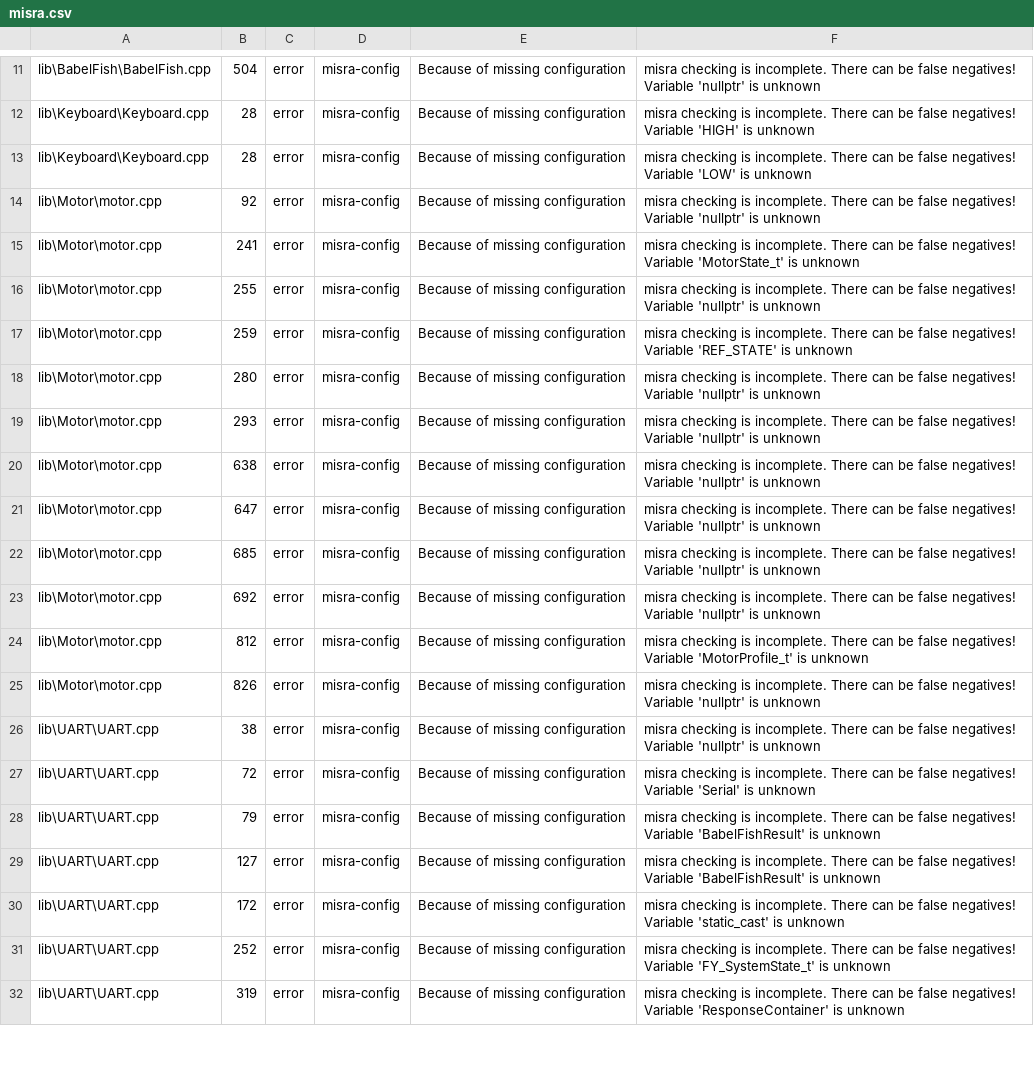
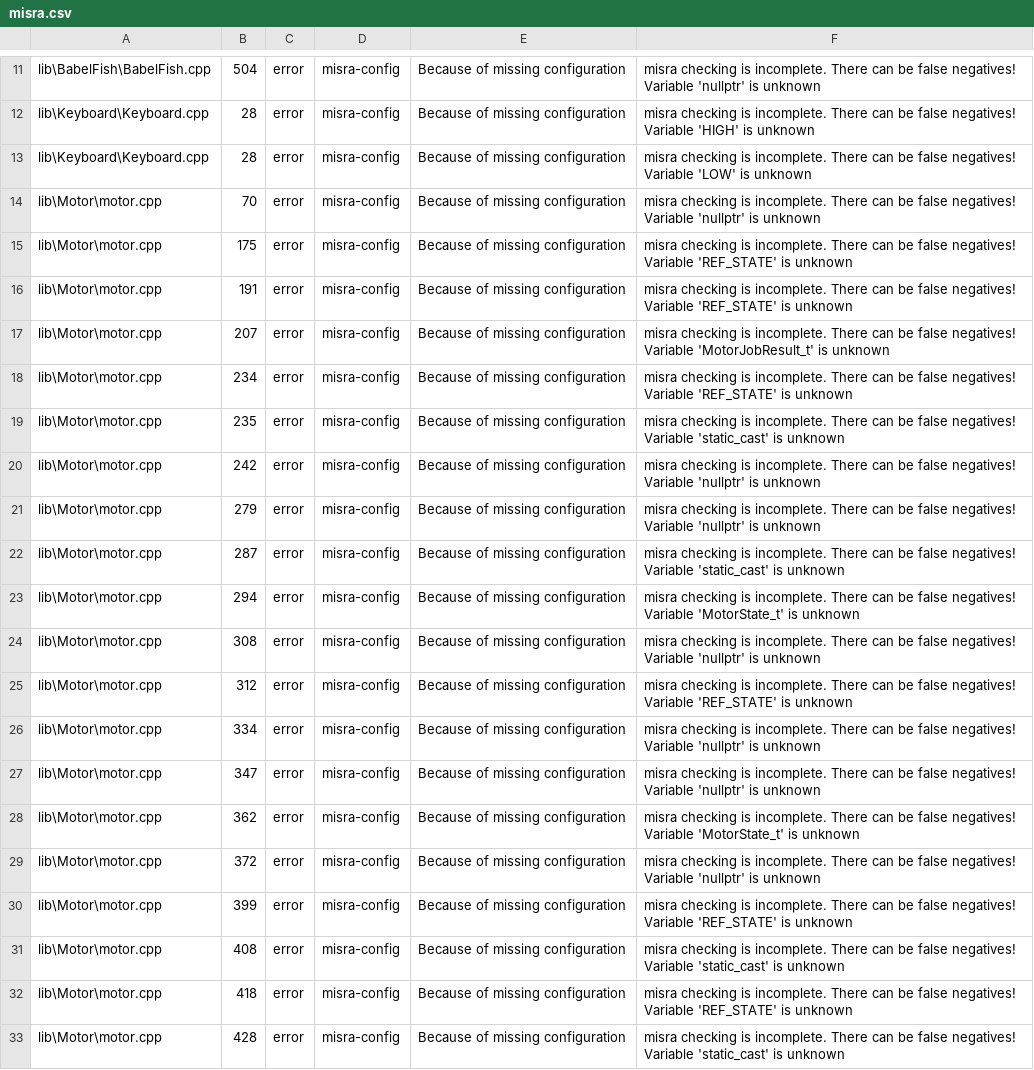
Before and after one commit to ErikaB-sys/Fiddle_yard_UVB, a CSV file: FY_Controller_Motor/reports/misra.csv, drawn as a sheet; only a part is shown, gaps mark what is left out; addresses are those after the commit; the diff covers the shown part only; the diff names each change by its address in the sheet, - before the commit and + after, or states it on an @@ line.

```diff
--- a/FY_Controller_Motor/reports/misra.csv
+++ b/FY_Controller_Motor/reports/misra.csv
-B14: 92
+B14: 70
-B15: 241
+B15: 175
-F15: …negatives! Variable 'MotorState_t' is unknown
+F15: …negatives! Variable 'REF_STATE' is unknown
+row 16: lib\Motor\motor.cpp | 191 | error | misra-config | Because of missing configuration | misra checking is incomplete. There can be false negatives! Variable 'REF_STATE' is unknown
-B17: 255
+B17: 207
-F17: …negatives! Variable 'nullptr' is unknown
+F17: …negatives! Variable 'MotorJobResult_t' is unknown
-B18: 259
+B18: 234
-B19: 280
+B19: 235
-F19: …negatives! Variable 'nullptr' is unknown
+F19: …negatives! Variable 'static_cast' is unknown
-B20: 293
+B20: 242
-B21: 638
+B21: 279
-B22: 647
+B22: 287
-F22: …negatives! Variable 'nullptr' is unknown
+F22: …negatives! Variable 'static_cast' is unknown
-B23: 685
+B23: 294
-F23: …negatives! Variable 'nullptr' is unknown
+F23: …negatives! Variable 'MotorState_t' is unknown
-B24: 692
+B24: 308
-B25: 812
+B25: 312
-F25: …negatives! Variable 'MotorProfile_t' is unknown
+F25: …negatives! Variable 'REF_STATE' is unknown
-B26: 826
+B26: 334
-A27:A33: lib\UART\UART.cpp
+A27:A33: lib\Motor\motor.cpp
-B27: 38
+B27: 347
-B28: 72
+B28: 362
-F28: …negatives! Variable 'Serial' is unknown
+F28: …negatives! Variable 'MotorState_t' is unknown
-B29: 79
+B29: 372
-F29: …negatives! Variable 'BabelFishResult' is unknown
+F29: …negatives! Variable 'nullptr' is unknown
-B30: 127
+B30: 399
-F30: …negatives! Variable 'BabelFishResult' is unknown
+F30: …negatives! Variable 'REF_STATE' is unknown
-B31: 172
+B31: 408
-B32: 252
+B32: 418
-F32: …negatives! Variable 'FY_SystemState_t' is unknown
+F32: …negatives! Variable 'REF_STATE' is unknown
-B33: 319
+B33: 428
-F33: …negatives! Variable 'ResponseContainer' is unknown
+F33: …negatives! Variable 'static_cast' is unknown
```
Also changed, not shown: 5 removed rows and 41 edited cells elsewhere in this file, FY_Controller_Motor/reports/misra_full.csv.
